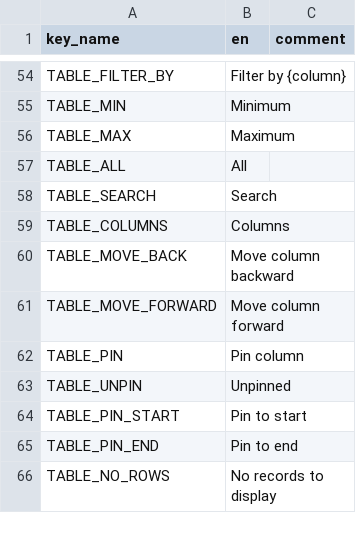
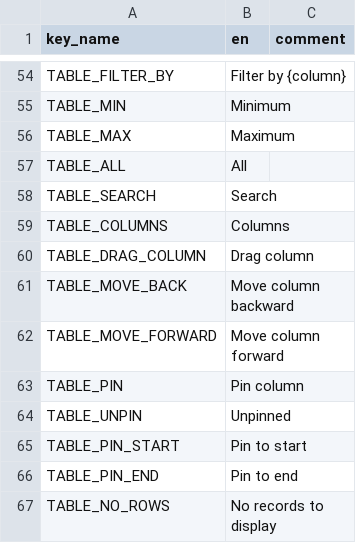
Before and after one commit to terraware/web-components, a CSV file: src/strings/csv/en.csv, drawn as a sheet; only a part is shown, gaps mark what is left out; the diff names each change by its address in the sheet, - before the commit and + after, or states it on an @@ line.

```diff
--- a/src/strings/csv/en.csv
+++ b/src/strings/csv/en.csv
+row 60: TABLE_DRAG_COLUMN | Drag column
```
Also changed, not shown: src/strings/csv/es.csv, src/strings/csv/fr.csv, 8 other files.
